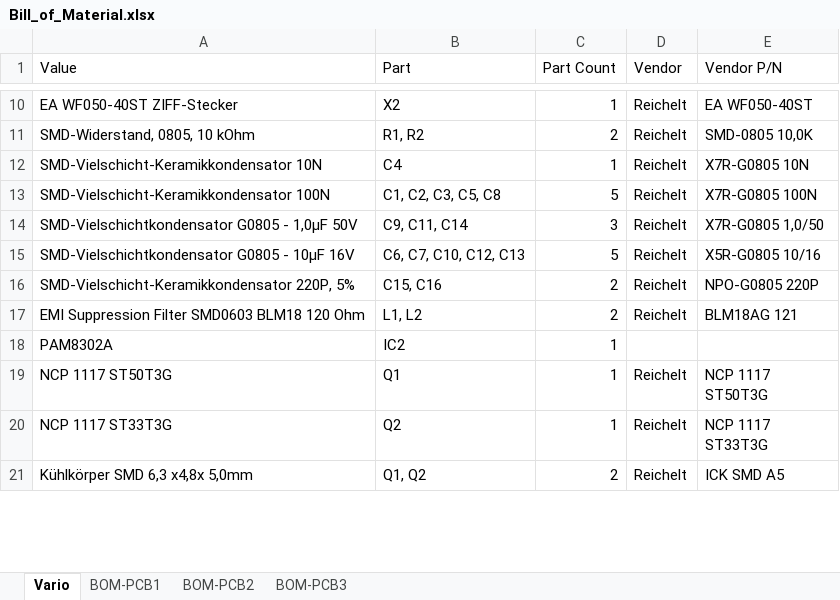
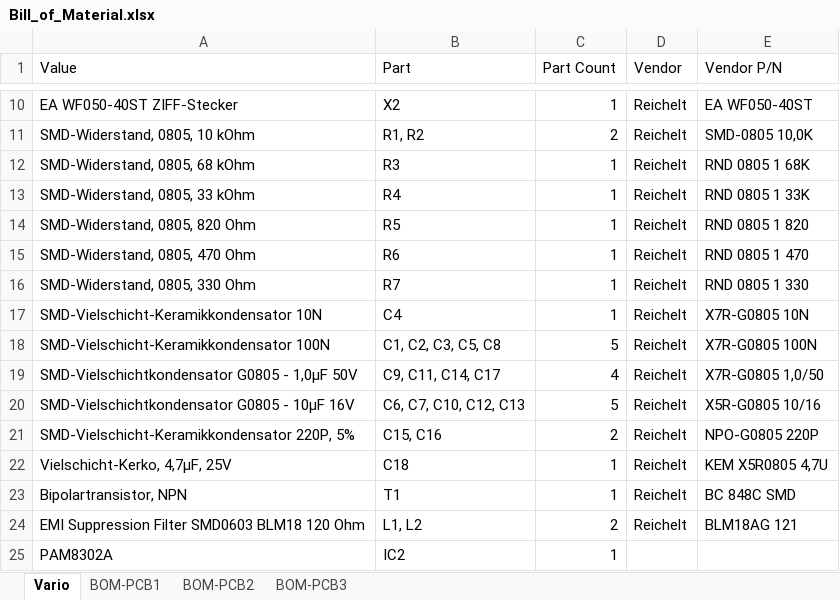
Before and after one commit to linuxianer99/FreeVarioGauge, an Excel workbook: Bill_of_Material.xlsx, sheet Vario, drawn as a sheet; only a part is shown, gaps mark what is left out; the shorter side is filled out with more unchanged rows; values as stored, in another font and other column widths than the file's, no borders; addresses are those after the commit; the diff names each change by its address in the sheet, - before the commit and + after, or states it on an @@ line.

```diff
--- a/Bill_of_Material.xlsx (sheet Vario)
+++ b/Bill_of_Material.xlsx (sheet Vario)
+row 12: SMD-Widerstand, 0805, 68 kOhm | R3 | 1 | Reichelt | RND 0805 1 68K
+row 13: SMD-Widerstand, 0805, 33 kOhm | R4 | 1 | Reichelt | RND 0805 1 33K
+row 14: SMD-Widerstand, 0805, 820 Ohm | R5 | 1 | Reichelt | RND 0805 1 820
+row 15: SMD-Widerstand, 0805, 470 Ohm | R6 | 1 | Reichelt | RND 0805 1 470
+row 16: SMD-Widerstand, 0805, 330 Ohm | R7 | 1 | Reichelt | RND 0805 1 330
-B19 (Part): C9, C11, C14
+B19 (Part): C9, C11, C14, C17
-C19 (Part Count): 3
+C19 (Part Count): 4
+row 22: Vielschicht-Kerko, 4,7µF, 25V | C18 | 1 | Reichelt | KEM X5R0805 4,7U
+row 23: Bipolartransistor, NPN | T1 | 1 | Reichelt | BC 848C SMD
```
Also changed, not shown: 1 other file.
